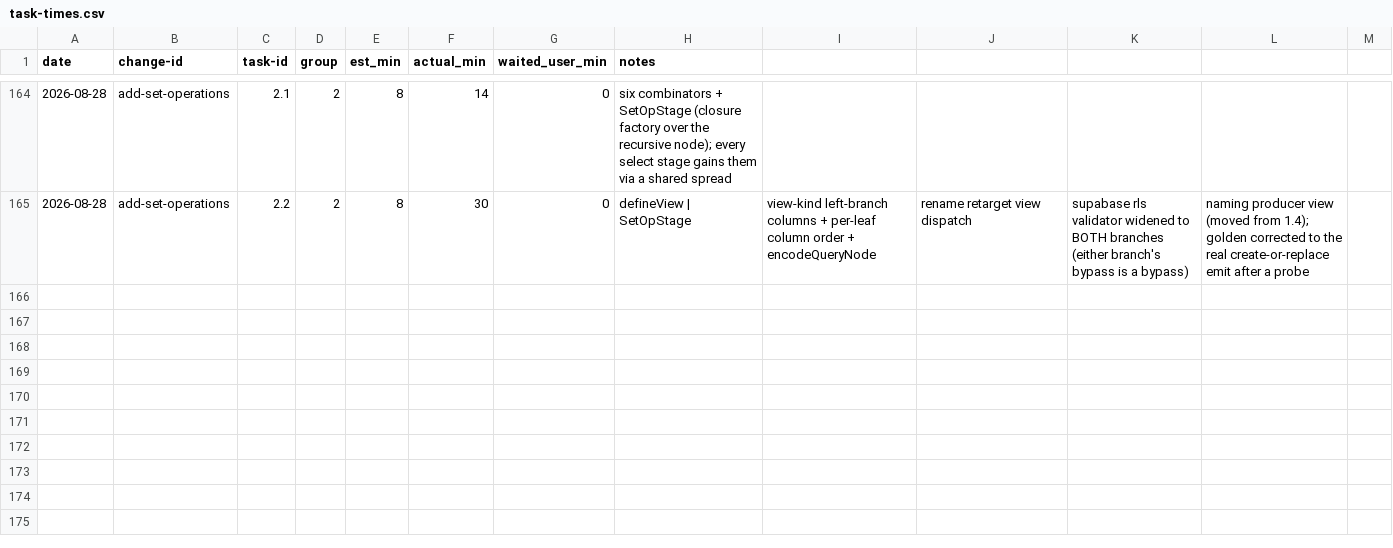
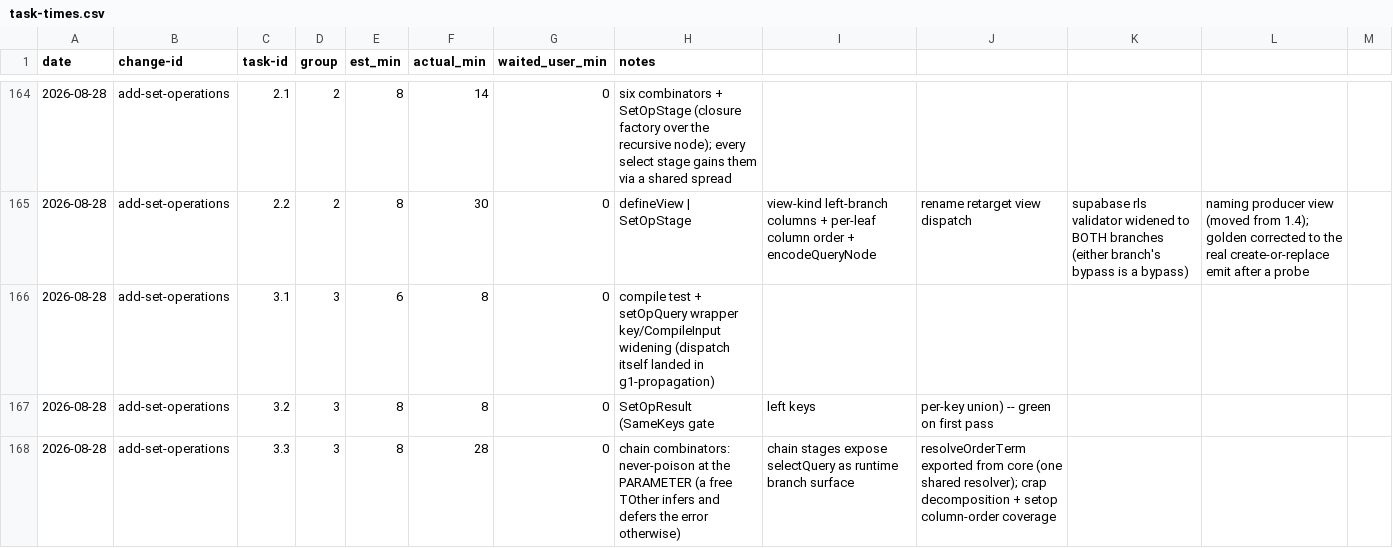
Before and after one commit to quickstart-now/hejbro, a CSV file: openspec/task-times.csv, drawn as a sheet; only a part is shown, gaps mark what is left out.

```diff
--- a/openspec/task-times.csv
+++ b/openspec/task-times.csv
@@ -165 +165,4 @@ date,change-id,task-id,group,est_min,actual_min,waited_user_min,notes
 2026-08-28,add-set-operations,2.2,2,8,30,0,defineView | SetOpStage, view-kind left-branch columns + per-leaf column order + encodeQueryNode, rename retarget view dispatch, supabase rls validator widened to BOTH branches (either branch's bypass is a bypass), naming producer view (moved from 1.4); golden corrected to the real create-or-replace emit after a probe
+2026-08-28,add-set-operations,3.1,3,6,8,0,compile test + setOpQuery wrapper key/CompileInput widening (dispatch itself landed in g1-propagation)
+2026-08-28,add-set-operations,3.2,3,8,8,0,SetOpResult (SameKeys gate, left keys, per-key union) -- green on first pass
+2026-08-28,add-set-operations,3.3,3,8,28,0,chain combinators: never-poison at the PARAMETER (a free TOther infers and defers the error otherwise), chain stages expose selectQuery as runtime branch surface, resolveOrderTerm exported from core (one shared resolver); crap decomposition + setop column-order coverage
```
Also changed, not shown: 11 other files.
